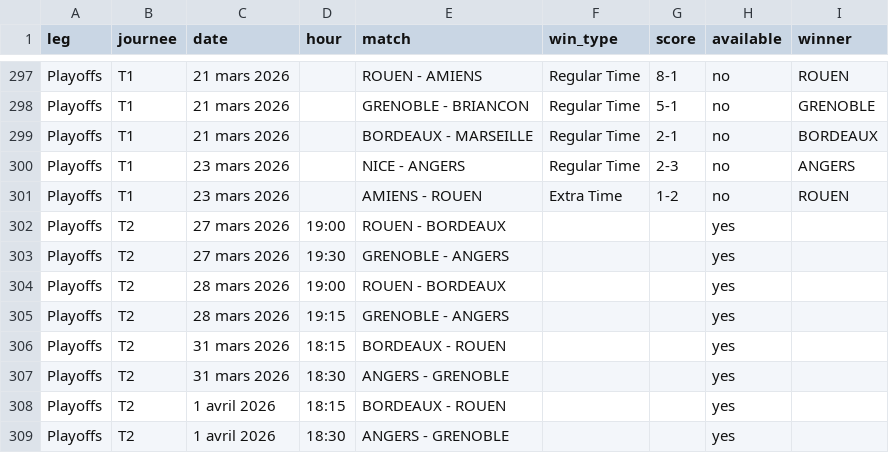
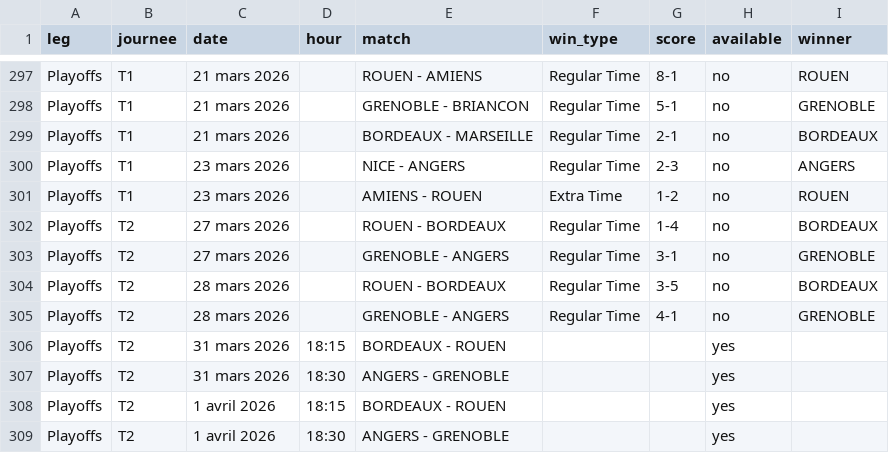
Before and after one commit to MauriceToast/Python_main, a CSV file: ligue_magnus_matches.csv, drawn as a sheet; only a part is shown, gaps mark what is left out.

Commit message:
Update ligue_magnus_matches.csv

```diff
--- a/ligue_magnus_matches.csv
+++ b/ligue_magnus_matches.csv
@@ -301,6 +301,6 @@ Playoffs,T1,23 mars 2026,,NICE - ANGERS,Regular Time,2-3,no,ANGERS
 Playoffs,T1,23 mars 2026,,AMIENS - ROUEN,Extra Time,1-2,no,ROUEN
-Playoffs,T2,27 mars 2026,19:00,ROUEN - BORDEAUX,,,yes,
-Playoffs,T2,27 mars 2026,19:30,GRENOBLE - ANGERS,,,yes,
-Playoffs,T2,28 mars 2026,19:00,ROUEN - BORDEAUX,,,yes,
-Playoffs,T2,28 mars 2026,19:15,GRENOBLE - ANGERS,,,yes,
+Playoffs,T2,27 mars 2026,,ROUEN - BORDEAUX,Regular Time,1-4,no,BORDEAUX
+Playoffs,T2,27 mars 2026,,GRENOBLE - ANGERS,Regular Time,3-1,no,GRENOBLE
+Playoffs,T2,28 mars 2026,,ROUEN - BORDEAUX,Regular Time,3-5,no,BORDEAUX
+Playoffs,T2,28 mars 2026,,GRENOBLE - ANGERS,Regular Time,4-1,no,GRENOBLE
 Playoffs,T2,31 mars 2026,18:15,BORDEAUX - ROUEN,,,yes,
```
